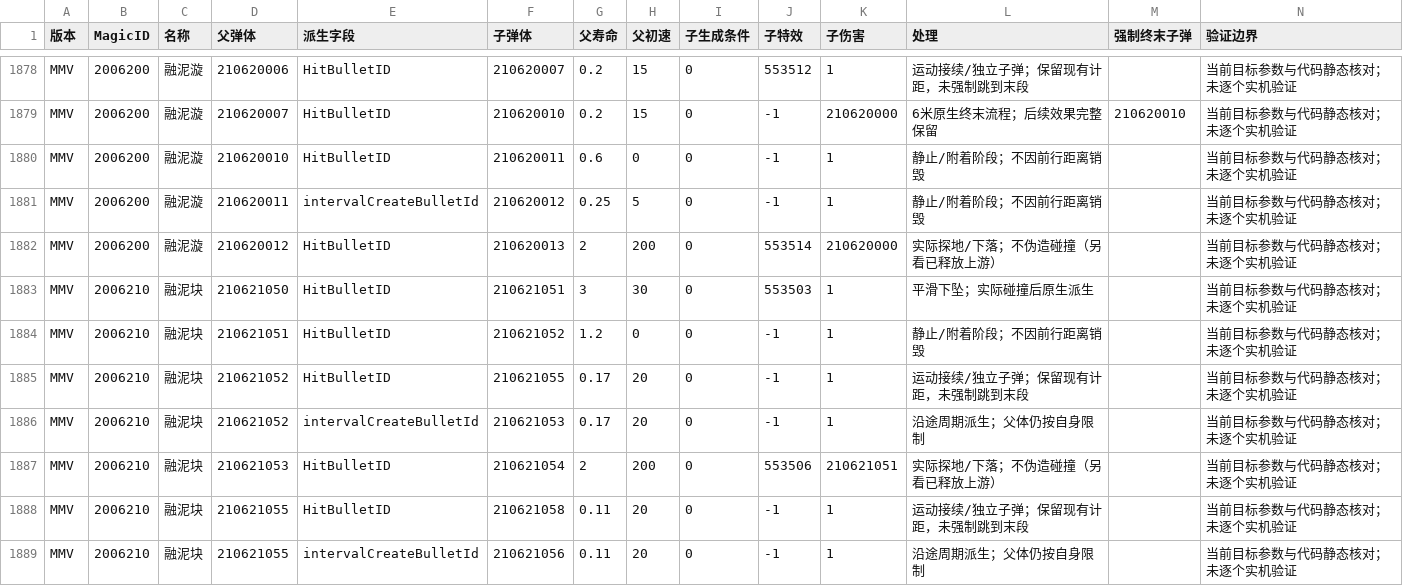
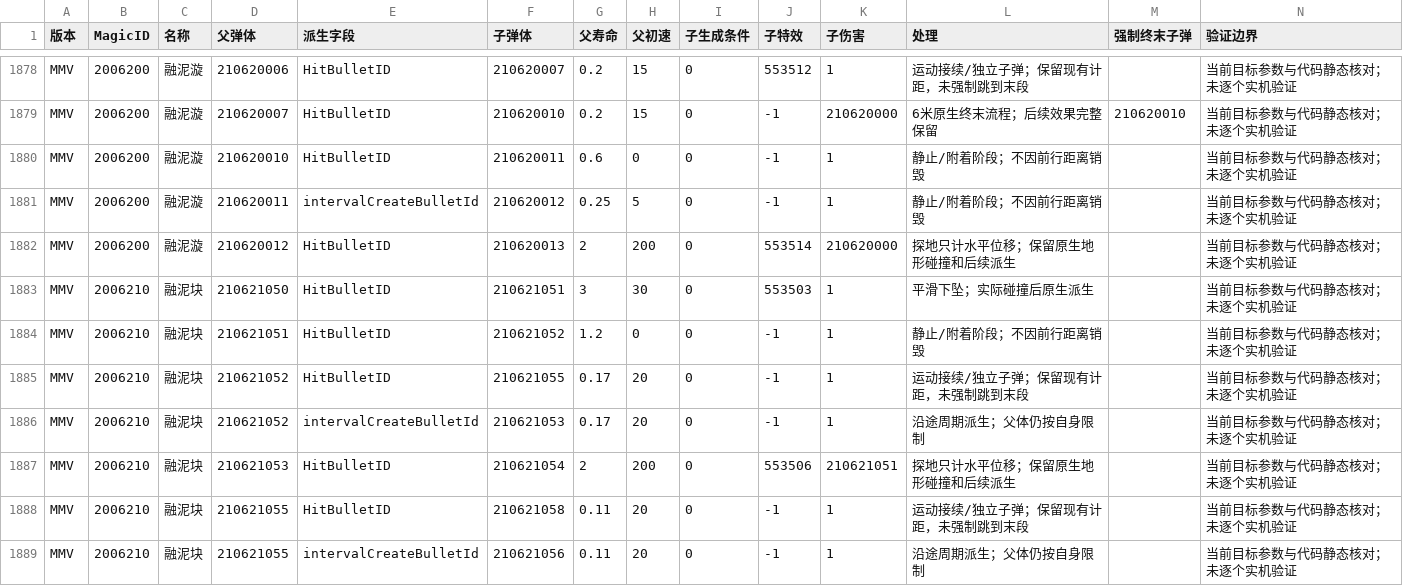
Before and after one commit to Evilnanan/NRMA, a CSV file: docs/research/sword-end-effects.csv, drawn as a sheet; only a part is shown, gaps mark what is left out; the diff covers the shown part only.

```diff
--- a/docs/research/sword-end-effects.csv
+++ b/docs/research/sword-end-effects.csv
@@ -1881,3 +1881,3 @@ MMV,2006200,融泥漩,210620010,HitBulletID,210620011,0.6,0,0,-1,1,静止/附着
 MMV,2006200,融泥漩,210620011,intervalCreateBulletId,210620012,0.25,5,0,-1,1,静止/附着阶段；不因前行距离销毁,,当前目标参数与代码静态核对；未逐个实机验证
-MMV,2006200,融泥漩,210620012,HitBulletID,210620013,2,200,0,553514,210620000,实际探地/下落；不伪造碰撞（另看已释放上游）,,当前目标参数与代码静态核对；未逐个实机验证
+MMV,2006200,融泥漩,210620012,HitBulletID,210620013,2,200,0,553514,210620000,探地只计水平位移；保留原生地形碰撞和后续派生,,当前目标参数与代码静态核对；未逐个实机验证
 MMV,2006210,融泥块,210621050,HitBulletID,210621051,3,30,0,553503,1,平滑下坠；实际碰撞后原生派生,,当前目标参数与代码静态核对；未逐个实机验证
@@ -1886,3 +1886,3 @@ MMV,2006210,融泥块,210621052,HitBulletID,210621055,0.17,20,0,-1,1,运动接
 MMV,2006210,融泥块,210621052,intervalCreateBulletId,210621053,0.17,20,0,-1,1,沿途周期派生；父体仍按自身限制,,当前目标参数与代码静态核对；未逐个实机验证
-MMV,2006210,融泥块,210621053,HitBulletID,210621054,2,200,0,553506,210621051,实际探地/下落；不伪造碰撞（另看已释放上游）,,当前目标参数与代码静态核对；未逐个实机验证
+MMV,2006210,融泥块,210621053,HitBulletID,210621054,2,200,0,553506,210621051,探地只计水平位移；保留原生地形碰撞和后续派生,,当前目标参数与代码静态核对；未逐个实机验证
 MMV,2006210,融泥块,210621055,HitBulletID,210621058,0.11,20,0,-1,1,运动接续/独立子弹；保留现有计距，未强制跳到末段,,当前目标参数与代码静态核对；未逐个实机验证
```
Also changed, not shown: 18 edited cells elsewhere in this file, docs/research/sword-range-current.csv, docs/research/sword-range-mmv.csv, 11 other files.
